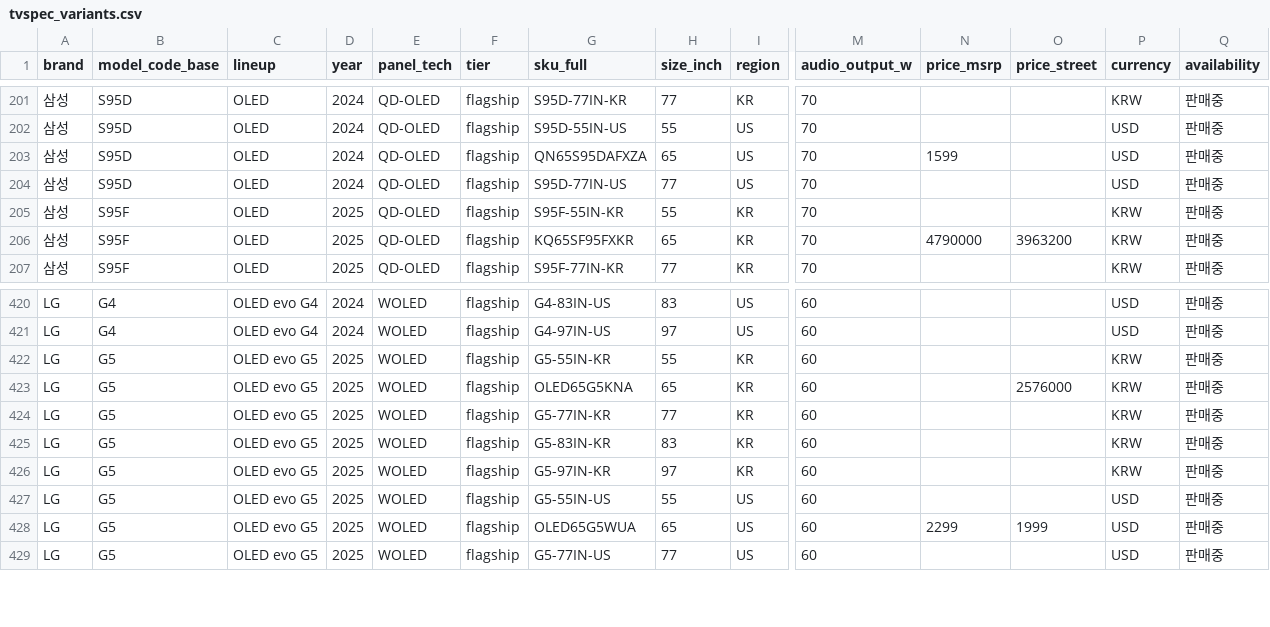
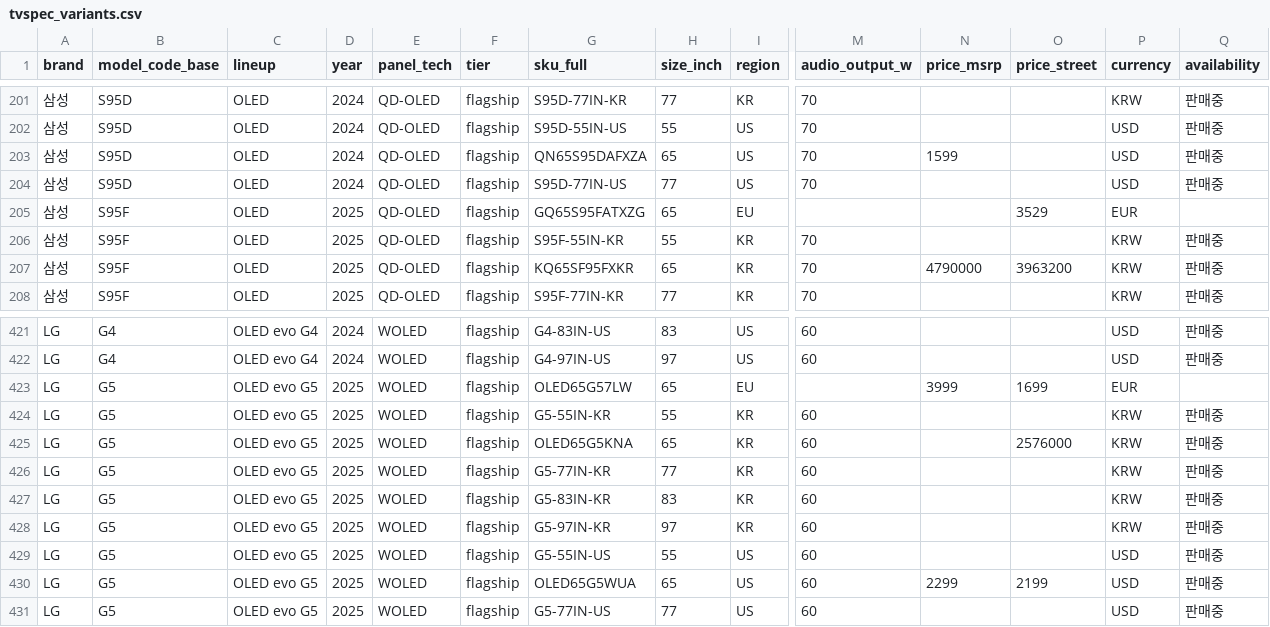
Before and after one commit to teleb98/TV_DB, a CSV file: data/exports/tvspec_variants.csv, drawn as a sheet; only a part is shown, gaps mark what is left out; addresses are those after the commit; rows hold the shown columns only; the diff names each change by its address in the sheet, - before the commit and + after, or states it on an @@ line.

```diff
--- a/data/exports/tvspec_variants.csv
+++ b/data/exports/tvspec_variants.csv
+row 205: 삼성 | S95F | OLED | 2025 | QD-OLED | flagship | GQ65S95FATXZG | 65 | EU |  |  | 3529 | EUR
+row 423: LG | G5 | OLED evo G5 | 2025 | WOLED | flagship | OLED65G57LW | 65 | EU |  | 3999 | 1699 | EUR
-O430 (price_street): 1999
+O430 (price_street): 2199
```
Also changed, not shown: 9 other files.
